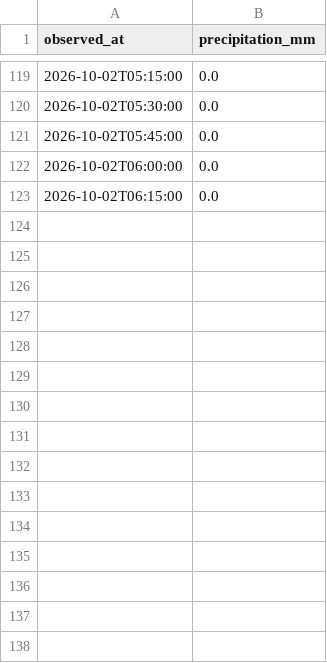
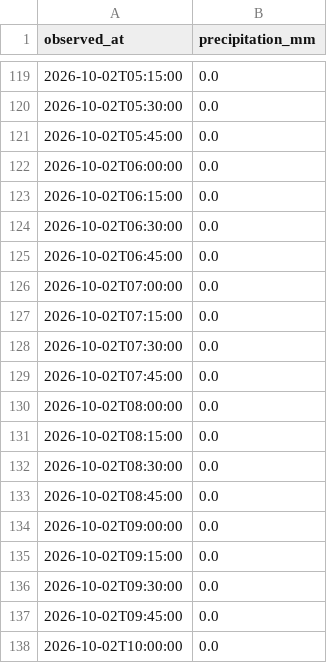
Before and after one commit to THETIMEINC/sakaigawa-watch, a CSV file: generated/data/rain/2026-10.csv, drawn as a sheet; only a part is shown, gaps mark what is left out.

```diff
--- a/generated/data/rain/2026-10.csv
+++ b/generated/data/rain/2026-10.csv
@@ -123 +123,16 @@ observed_at,precipitation_mm
 2026-10-02T06:15:00,0.0
+2026-10-02T06:30:00,0.0
+2026-10-02T06:45:00,0.0
+2026-10-02T07:00:00,0.0
+2026-10-02T07:15:00,0.0
+2026-10-02T07:30:00,0.0
+2026-10-02T07:45:00,0.0
+2026-10-02T08:00:00,0.0
+2026-10-02T08:15:00,0.0
+2026-10-02T08:30:00,0.0
+2026-10-02T08:45:00,0.0
+2026-10-02T09:00:00,0.0
+2026-10-02T09:15:00,0.0
+2026-10-02T09:30:00,0.0
+2026-10-02T09:45:00,0.0
+2026-10-02T10:00:00,0.0
```
Also changed, not shown: generated/data/levels/2026-10.csv, 4 other files.
